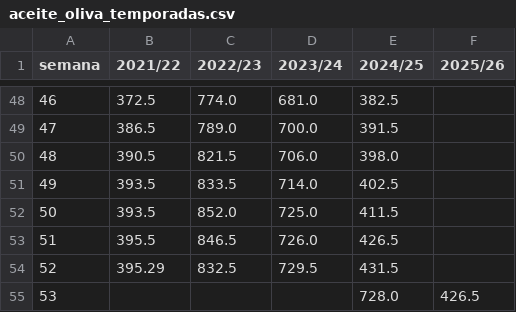
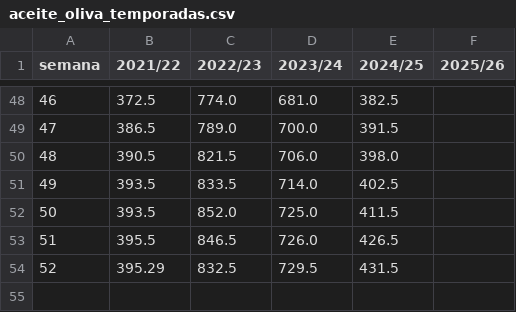
Before and after one commit to gusafig/monitor-catamarca, a CSV file: public/data/aceite_oliva_temporadas.csv, drawn as a sheet; only a part is shown, gaps mark what is left out; the diff names each change by its address in the sheet, - before the commit and + after, or states it on an @@ line.

Commit message:
Remove empty fields from aceite_oliva_temporadas.csv

```diff
--- a/public/data/aceite_oliva_temporadas.csv
+++ b/public/data/aceite_oliva_temporadas.csv
-row 55: 53 |  |  |  | 728.0 | 426.5
```
